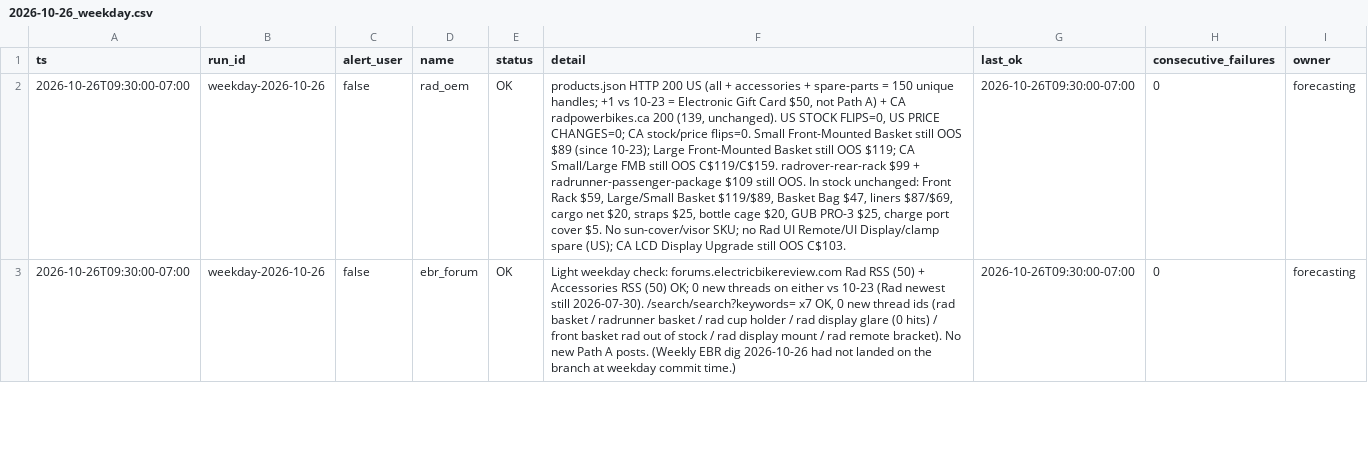
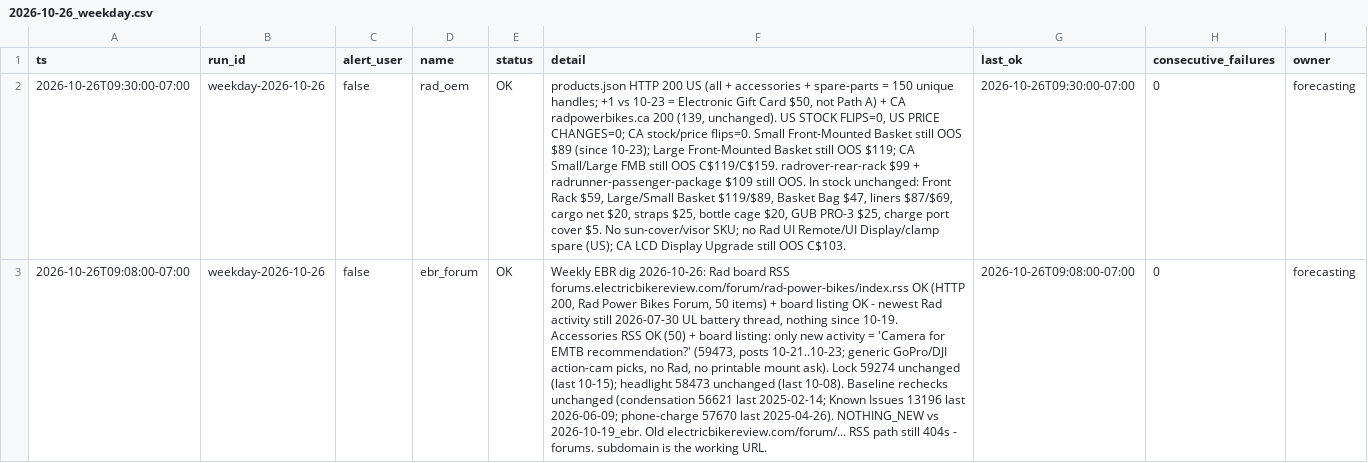
Before and after one commit to nocoffee4u/demand-monitor, a CSV file: data/source_health/2026-10-26_weekday.csv, drawn as a sheet; only a part is shown; the diff covers the shown part only; the diff names each change by its address in the sheet, - before the commit and + after, or states it on an @@ line.

Commit message:
weekly-ebr-2026-10-26: NOTHING_NEW vs 2026-10-19_ebr; themes data/themes/2026-10-26_ebr.csv/.json; patched ebr_forum OK, electric_bike_report OK, context_ebr/context_ebr_report SKIPPED (context_paid_abandoned) into full 27-source weekday-2026-10-26 health (CRLF kept, youtube present); only new EBR accessories activity = generic Camera for EMTB 59473 (no Rad); Report new = Retrospec Valen Rev 14 + TWR Ep 106 (0 Rad); alert_user=false; based on weekday tip 3a65e8e

```diff
--- a/data/source_health/2026-10-26_weekday.csv
+++ b/data/source_health/2026-10-26_weekday.csv
-A3 (ts): 2026-10-26T09:30:00-07:00
+A3 (ts): 2026-10-26T09:08:00-07:00
-F3 (detail): Light weekday check: forums.electricbikereview.com Rad RSS (50) + Accessories RSS (50) OK; 0 new threads on either vs 10-23 (Rad newest still 2026-07-30). /search/search?keywords= x7 OK, 0 new thread ids (rad basket / radrunner basket / rad cup holder / rad display glare (0 hits) / front basket rad out of stock / rad display mount / rad remote bracket). No new Path A posts. (Weekly EBR dig 2026-10-26 had not landed on the branch at weekday commit time.)
+F3 (detail): Weekly EBR dig 2026-10-26: Rad board RSS forums.electricbikereview.com/forum/rad-power-bikes/index.rss OK (HTTP 200, Rad Power Bikes Forum, 50 items) + board listing OK - newest Rad activity still 2026-07-30 UL battery thread, nothing since 10-19. Accessories RSS OK (50) + board listing: only new activity = 'Camera for EMTB recommendation?' (59473, posts 10-21..10-23; generic GoPro/DJI action-cam picks, no Rad, no printable mount ask). Lock 59274 unchanged (last 10-15); headlight 58473 unchanged (last 10-08). Baseline rechecks unchanged (condensation 56621 last 2025-02-14; Known Issues 13196 last 2026-06-09; phone-charge 57670 last 2025-04-26). NOTHING_NEW vs 2026-10-19_ebr. Old electricbikereview.com/forum/... RSS path still 404s - forums. subdomain is the working URL.
-G3 (last_ok): 2026-10-26T09:30:00-07:00
+G3 (last_ok): 2026-10-26T09:08:00-07:00
```
Also changed, not shown: 7 edited cells elsewhere in this file, 3 other files.
